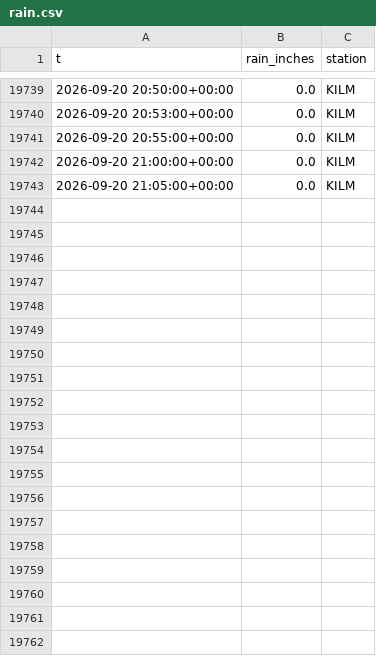
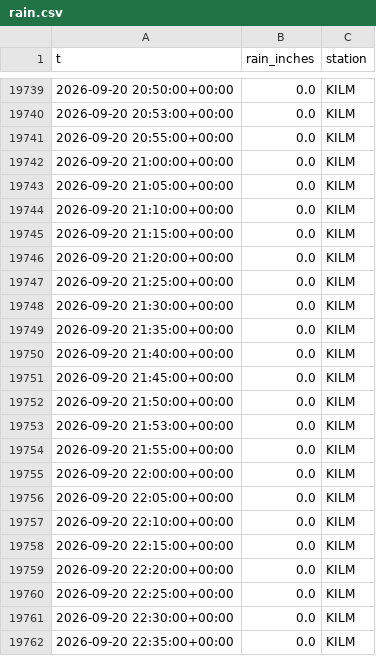
Before and after one commit to richardmhuse/do-not-hit-the-bridge-V2, a CSV file: data/raw/rain.csv, drawn as a sheet; only a part is shown, gaps mark what is left out; the diff covers the shown part only.

```diff
--- a/data/raw/rain.csv
+++ b/data/raw/rain.csv
@@ -19743 +19743,20 @@ t,rain_inches,station
 2026-09-20 21:05:00+00:00,0.0,KILM
+2026-09-20 21:10:00+00:00,0.0,KILM
+2026-09-20 21:15:00+00:00,0.0,KILM
+2026-09-20 21:20:00+00:00,0.0,KILM
+2026-09-20 21:25:00+00:00,0.0,KILM
+2026-09-20 21:30:00+00:00,0.0,KILM
+2026-09-20 21:35:00+00:00,0.0,KILM
+2026-09-20 21:40:00+00:00,0.0,KILM
+2026-09-20 21:45:00+00:00,0.0,KILM
+2026-09-20 21:50:00+00:00,0.0,KILM
+2026-09-20 21:53:00+00:00,0.0,KILM
+2026-09-20 21:55:00+00:00,0.0,KILM
+2026-09-20 22:00:00+00:00,0.0,KILM
+2026-09-20 22:05:00+00:00,0.0,KILM
+2026-09-20 22:10:00+00:00,0.0,KILM
+2026-09-20 22:15:00+00:00,0.0,KILM
+2026-09-20 22:20:00+00:00,0.0,KILM
+2026-09-20 22:25:00+00:00,0.0,KILM
+2026-09-20 22:30:00+00:00,0.0,KILM
+2026-09-20 22:35:00+00:00,0.0,KILM
```
Also changed, not shown: 15 added rows elsewhere in this file, data/processed/forecast.csv, data/raw/lunar.csv, 40 other files.
